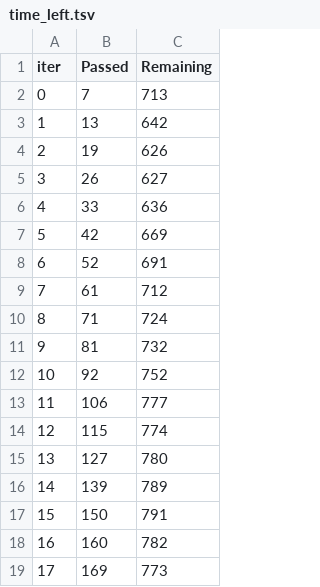
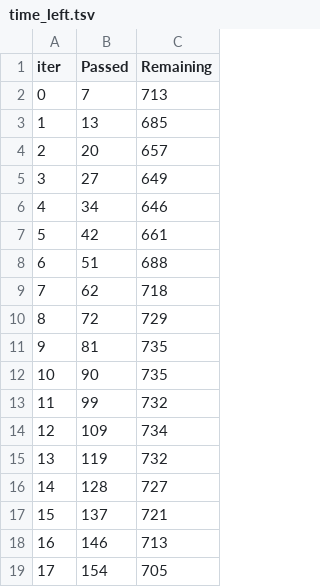
Before and after one commit to Pascalihub/Flight_Price_Prediction, a TSV file: catboost_info/time_left.tsv, drawn as a sheet; only a part is shown; the diff covers the shown part only.

```diff
--- a/catboost_info/time_left.tsv
+++ b/catboost_info/time_left.tsv
@@ -2,18 +2,18 @@ iter	Passed	Remaining
 0	7	713
-1	13	642
-2	19	626
-3	26	627
-4	33	636
-5	42	669
-6	52	691
-7	61	712
-8	71	724
-9	81	732
-10	92	752
-11	106	777
-12	115	774
-13	127	780
-14	139	789
-15	150	791
-16	160	782
-17	169	773
+1	13	685
+2	20	657
+3	27	649
+4	34	646
+5	42	661
+6	51	688
+7	62	718
+8	72	729
+9	81	735
+10	90	735
+11	99	732
+12	109	734
+13	119	732
+14	128	727
+15	137	721
+16	146	713
+17	154	705
```
Also changed, not shown: 163 edited cells elsewhere in this file, 9 other files.
